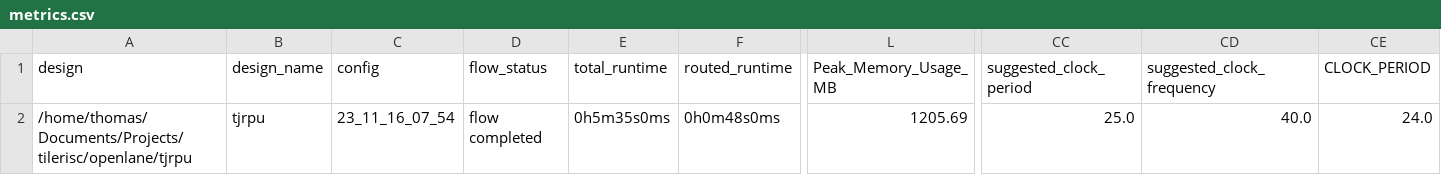
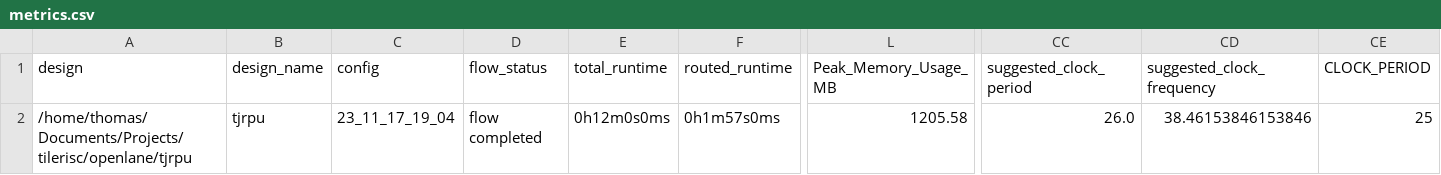
Before and after one commit to 0xTJ/tilerisc, a CSV file: signoff/tjrpu/metrics.csv, drawn as a sheet; only a part is shown, gaps mark what is left out; the diff names each change by its address in the sheet, - before the commit and + after, or states it on an @@ line.

```diff
--- a/signoff/tjrpu/metrics.csv
+++ b/signoff/tjrpu/metrics.csv
-C2 (config): 23_11_16_07_54
+C2 (config): 23_11_17_19_04
-E2 (total_runtime): 0h5m35s0ms
+E2 (total_runtime): 0h12m0s0ms
-F2 (routed_runtime): 0h0m48s0ms
+F2 (routed_runtime): 0h1m57s0ms
-L2 (Peak_Memory_Usage_MB): 1205.69
+L2 (Peak_Memory_Usage_MB): 1205.58
-CC2 (suggested_clock_period): 25.0
+CC2 (suggested_clock_period): 26.0
-CD2 (suggested_clock_frequency): 40.0
+CD2 (suggested_clock_frequency): 38.46153846153846
-CE2 (CLOCK_PERIOD): 24.0
+CE2 (CLOCK_PERIOD): 25
```
Also changed, not shown: signoff/user_project_wrapper/metrics.csv, 24 other files.
